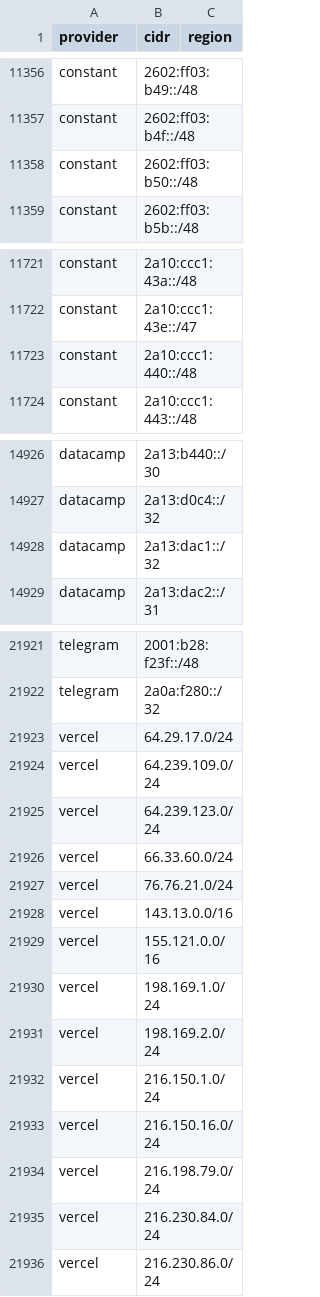
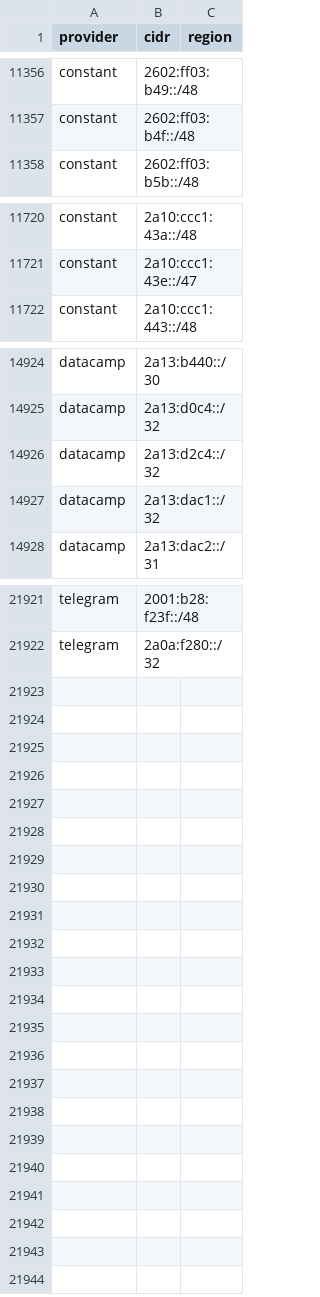
Before and after one commit to 123jjck/cdn-ip-ranges, a CSV file: all/all.csv, drawn as a sheet; only a part is shown, gaps mark what is left out; the diff covers the shown part only.

```diff
--- a/all/all.csv
+++ b/all/all.csv
@@ -11357,3 +11357,2 @@ constant,2602:ff03:b49::/48,
 constant,2602:ff03:b4f::/48,
-constant,2602:ff03:b50::/48,
 constant,2602:ff03:b5b::/48,
@@ -11722,3 +11721,2 @@ constant,2a10:ccc1:43a::/48,
 constant,2a10:ccc1:43e::/47,
-constant,2a10:ccc1:440::/48,
 constant,2a10:ccc1:443::/48,
@@ -14927,2 +14925,3 @@ datacamp,2a13:b440::/30,
 datacamp,2a13:d0c4::/32,
+datacamp,2a13:d2c4::/32,
 datacamp,2a13:dac1::/32,
@@ -21922,15 +21922 @@ telegram,2001:b28:f23f::/48,
 telegram,2a0a:f280::/32,
-vercel,64.29.17.0/24,
-vercel,64.239.109.0/24,
-vercel,64.239.123.0/24,
-vercel,66.33.60.0/24,
-vercel,76.76.21.0/24,
-vercel,143.13.0.0/16,
-vercel,155.121.0.0/16,
-vercel,198.169.1.0/24,
-vercel,198.169.2.0/24,
-vercel,216.150.1.0/24,
-vercel,216.150.16.0/24,
-vercel,216.198.79.0/24,
-vercel,216.230.84.0/24,
-vercel,216.230.86.0/24,
```
Also changed, not shown: 1 added row elsewhere in this file, 23 other files.
